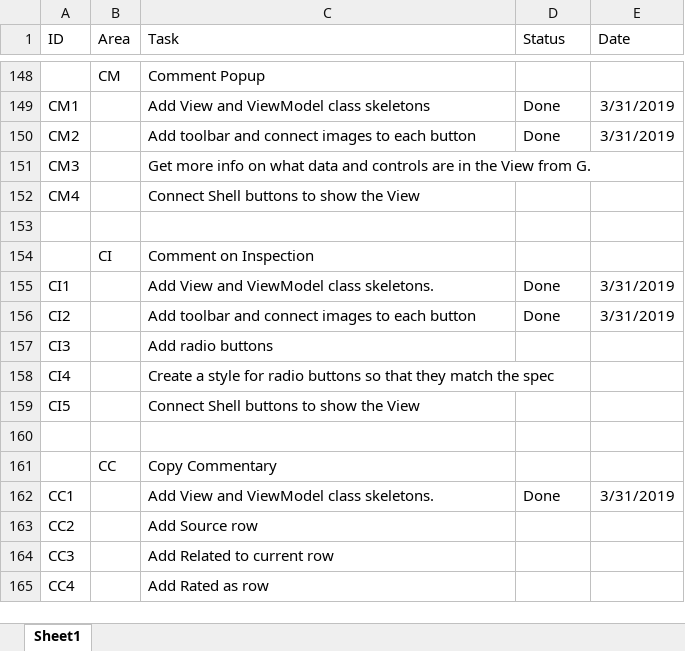
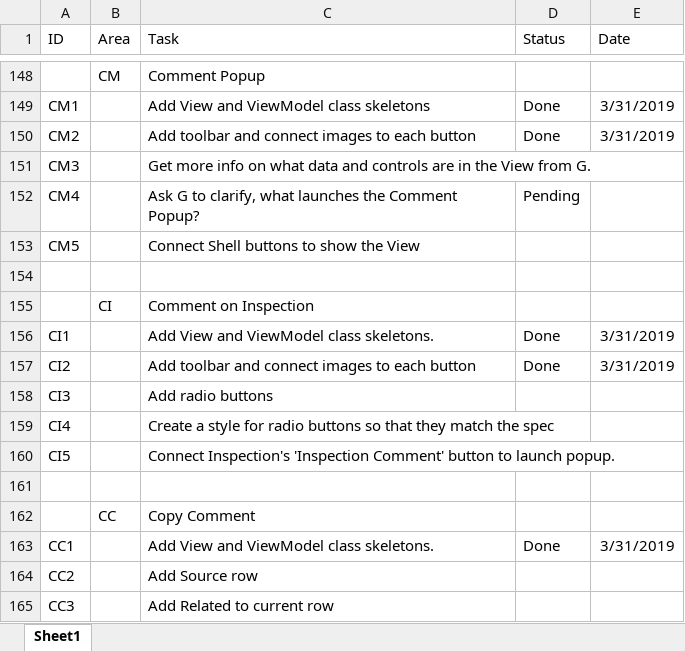
Before and after one commit to RichardHaggard/BDC, an Excel workbook: BDC_V1/BDC_V1/Documents/Tasks.xlsx, sheet Sheet1, drawn as a sheet; only a part is shown, gaps mark what is left out; the shorter side is filled out with more unchanged rows; values as stored, in another font and other column widths than the file's, no borders; addresses are those after the commit; the diff names each change by its address in the sheet, - before the commit and + after, or states it on an @@ line.

Commit message:
Update to tasks files.

```diff
--- a/BDC_V1/BDC_V1/Documents/Tasks.xlsx (sheet Sheet1)
+++ b/BDC_V1/BDC_V1/Documents/Tasks.xlsx (sheet Sheet1)
-C152 (Task): Connect Shell buttons to show the View
+C152 (Task): Ask G to clarify, what launches the Comment Popup?
-D152 (Status): (empty)
+D152 (Status): Pending
+row 153: CM5 |  | Connect Shell buttons to show the View
-C160 (Task): Connect Shell buttons to show the View
+C160 (Task): Connect Inspection's 'Inspection Comment' button to launch popup.
-C162 (Task): Copy Commentary
+C162 (Task): Copy Comment
```
